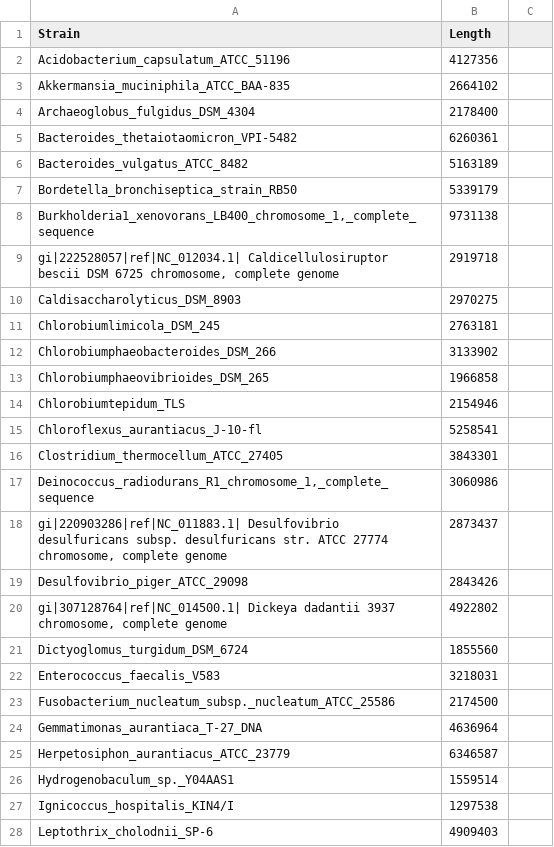
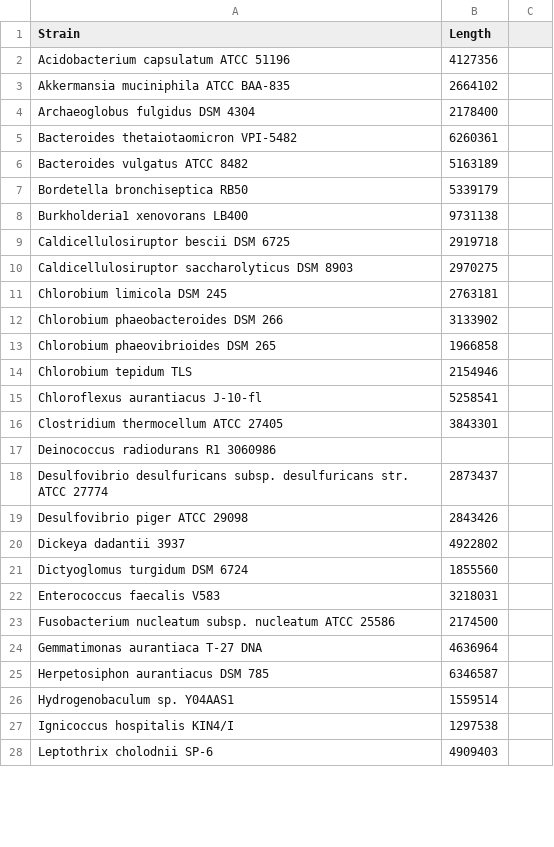
Before and after one commit to BinPro/CorrelationBinning, a TSV file: experiments/2013-05-02_read_distribution/src/programs/genome_length.tsv, drawn as a sheet; only a part is shown; the diff covers the shown part only.

Commit message:
Changed names to match contig-purity files

```diff
--- a/experiments/2013-05-02_read_distribution/src/programs/genome_length.tsv
+++ b/experiments/2013-05-02_read_distribution/src/programs/genome_length.tsv
@@ -1,28 +1,28 @@
 Strain	Length
-Acidobacterium_capsulatum_ATCC_51196	4127356
-Akkermansia_muciniphila_ATCC_BAA-835	2664102
-Archaeoglobus_fulgidus_DSM_4304	2178400
-Bacteroides_thetaiotaomicron_VPI-5482	6260361
-Bacteroides_vulgatus_ATCC_8482	5163189
-Bordetella_bronchiseptica_strain_RB50	5339179
-Burkholderia1_xenovorans_LB400_chromosome_1,_complete_sequence	9731138
-gi|222528057|ref|NC_012034.1| Caldicellulosiruptor bescii DSM 6725 chromosome, complete genome	2919718
-Caldisaccharolyticus_DSM_8903	2970275
-Chlorobiumlimicola_DSM_245	2763181
-Chlorobiumphaeobacteroides_DSM_266	3133902
-Chlorobiumphaeovibrioides_DSM_265	1966858
-Chlorobiumtepidum_TLS	2154946
-Chloroflexus_aurantiacus_J-10-fl	5258541
-Clostridium_thermocellum_ATCC_27405	3843301
-Deinococcus_radiodurans_R1_chromosome_1,_complete_sequence	3060986
-gi|220903286|ref|NC_011883.1| Desulfovibrio desulfuricans subsp. desulfuricans str. ATCC 27774 chromosome, complete genome	2873437
-Desulfovibrio_piger_ATCC_29098	2843426
-gi|307128764|ref|NC_014500.1| Dickeya dadantii 3937 chromosome, complete genome	4922802
-Dictyoglomus_turgidum_DSM_6724	1855560
-Enterococcus_faecalis_V583	3218031
-Fusobacterium_nucleatum_subsp._nucleatum_ATCC_25586	2174500
-Gemmatimonas_aurantiaca_T-27_DNA	4636964
-Herpetosiphon_aurantiacus_ATCC_23779	6346587
-Hydrogenobaculum_sp._Y04AAS1	1559514
-Ignicoccus_hospitalis_KIN4/I	1297538
-Leptothrix_cholodnii_SP-6	4909403
+Acidobacterium capsulatum ATCC 51196	4127356
+Akkermansia muciniphila ATCC BAA-835	2664102
+Archaeoglobus fulgidus DSM 4304	2178400
+Bacteroides thetaiotaomicron VPI-5482	6260361
+Bacteroides vulgatus ATCC 8482	5163189
+Bordetella bronchiseptica RB50	5339179
+Burkholderia1 xenovorans LB400	9731138
+Caldicellulosiruptor bescii DSM 6725	2919718
+Caldicellulosiruptor saccharolyticus DSM 8903	2970275
+Chlorobium limicola DSM 245	2763181
+Chlorobium phaeobacteroides DSM 266	3133902
+Chlorobium phaeovibrioides DSM 265	1966858
+Chlorobium tepidum TLS	2154946
+Chloroflexus aurantiacus J-10-fl	5258541
+Clostridium thermocellum ATCC 27405	3843301
+Deinococcus radiodurans R1    3060986
+Desulfovibrio desulfuricans subsp. desulfuricans str. ATCC 27774	2873437
+Desulfovibrio piger ATCC 29098	2843426
+Dickeya dadantii 3937	 4922802
+Dictyoglomus turgidum DSM 6724	1855560
+Enterococcus faecalis V583	3218031
+Fusobacterium nucleatum subsp. nucleatum ATCC 25586	2174500
+Gemmatimonas aurantiaca T-27 DNA	4636964
+Herpetosiphon aurantiacus DSM 785	6346587
+Hydrogenobaculum sp. Y04AAS1	1559514
+Ignicoccus hospitalis KIN4/I	1297538
+Leptothrix cholodnii SP-6	4909403
```
Also changed, not shown: 1 added row, 1 removed row and 31 edited cells elsewhere in this file.
